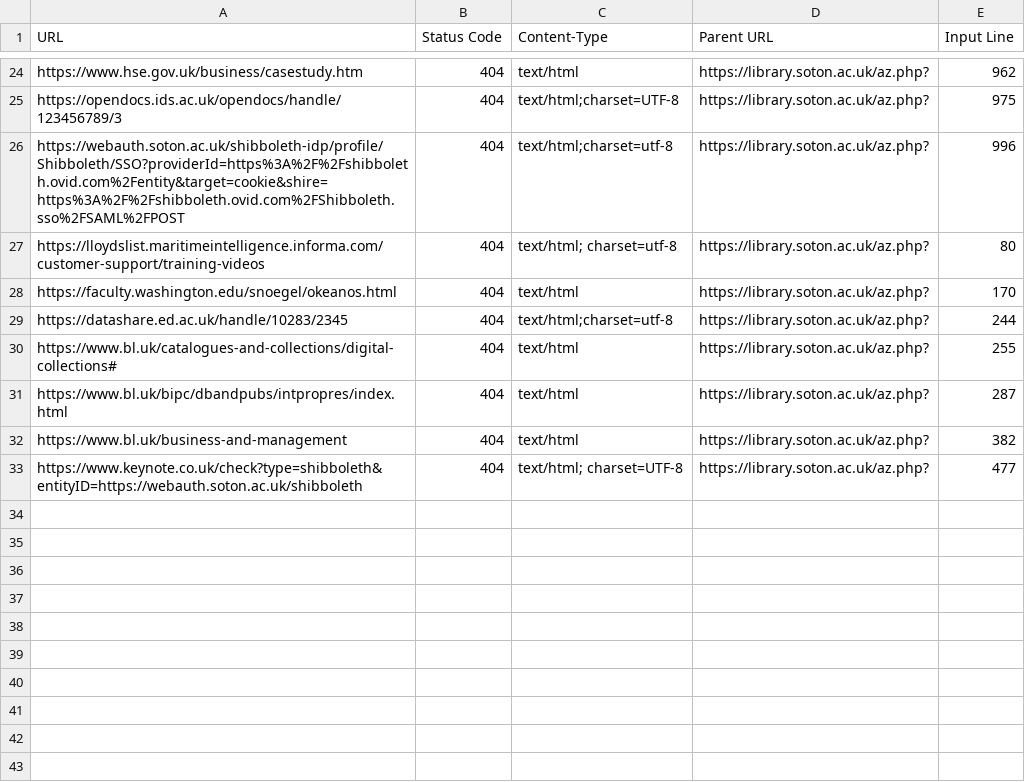
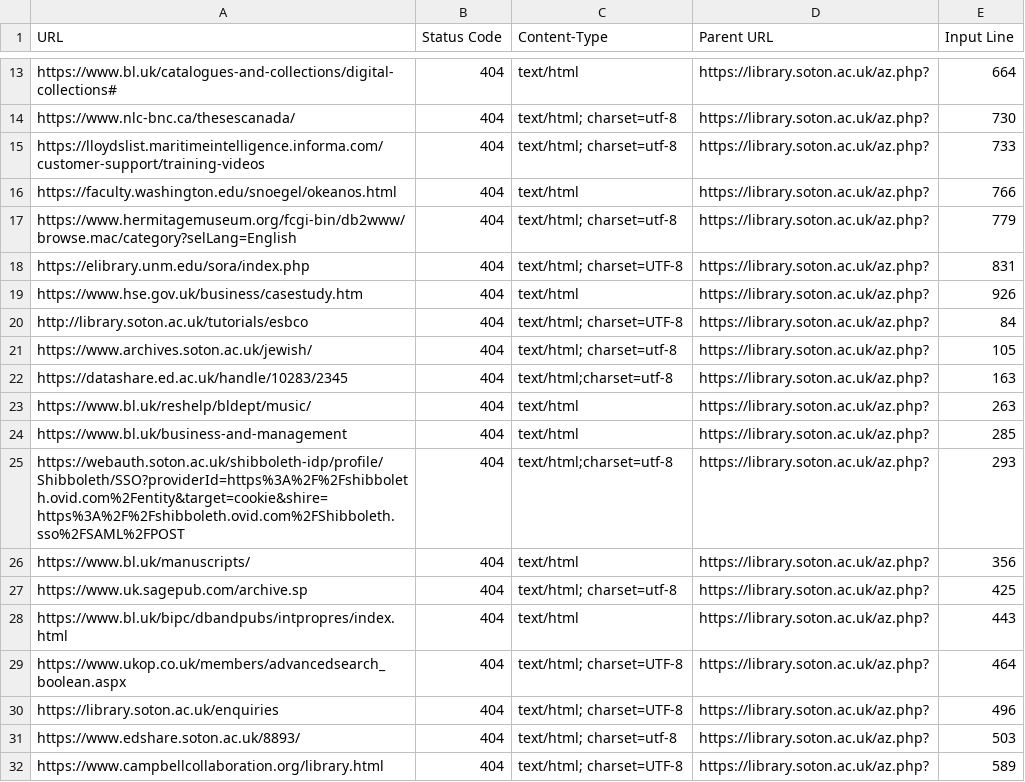
Before and after one commit to ab604/library-az-checker, a CSV file: reports/az-links-404-report-2024-11-05.csv, drawn as a sheet; only a part is shown, gaps mark what is left out; removed rows and columns are numbered as before the commit, all else as after; the diff covers the shown part only; the diff names each change by its address in the sheet, - before the commit and + after, or states it on an @@ line.

```diff
--- a/reports/az-links-404-report-2024-11-05.csv
+++ b/reports/az-links-404-report-2024-11-05.csv
-A13 (URL): https://www.hse.gov.uk/business/casestudy.htm
+A13 (URL): https://www.bl.uk/catalogues-and-collections/digital-collections#
-E13 (Input Line): 962
+E13 (Input Line): 664
-row 25: https://opendocs.ids.ac.uk/opendocs/handle/123456789/3 | 404 | text/html;charset=UTF-8 | https://library.soton.ac.uk/az.php? | 975
-A14 (URL): https://webauth.soton.ac.uk/shibboleth-idp/profile/Shibboleth/SSO?providerId=https%3A%2F%2Fshibboleth.ovid.com%2Fentity&target=cookie&shire=https%3A%2F%2Fshibboleth.ovid.com%2FShibboleth.sso%2FSAML%2FPOST
+A14 (URL): https://www.nlc-bnc.ca/thesescanada/
-C14 (Content-Type): text/html;charset=utf-8
+C14 (Content-Type): text/html; charset=utf-8
-E14 (Input Line): 996
+E14 (Input Line): 730
-E15 (Input Line): 80
+E15 (Input Line): 733
-E16 (Input Line): 170
+E16 (Input Line): 766
+row 17: https://www.hermitagemuseum.org/fcgi-bin/db2www/browse.mac/category?selLang=English | 404 | text/html; charset=utf-8 | https://library.soton.ac.uk/az.php? | 779
+row 18: https://elibrary.unm.edu/sora/index.php | 404 | text/html; charset=UTF-8 | https://library.soton.ac.uk/az.php? | 831
+row 19: https://www.hse.gov.uk/business/casestudy.htm | 404 | text/html | https://library.soton.ac.uk/az.php? | 926
+row 20: http://library.soton.ac.uk/tutorials/esbco | 404 | text/html; charset=UTF-8 | https://library.soton.ac.uk/az.php? | 84
+row 21: https://www.archives.soton.ac.uk/jewish/ | 404 | text/html; charset=utf-8 | https://library.soton.ac.uk/az.php? | 105
-E22 (Input Line): 244
+E22 (Input Line): 163
-row 30: https://www.bl.uk/catalogues-and-collections/digital-collections# | 404 | text/html | https://library.soton.ac.uk/az.php? | 255
-A23 (URL): https://www.bl.uk/bipc/dbandpubs/intpropres/index.html
+A23 (URL): https://www.bl.uk/reshelp/bldept/music/
-E23 (Input Line): 287
+E23 (Input Line): 263
-E24 (Input Line): 382
+E24 (Input Line): 285
+row 25: https://webauth.soton.ac.uk/shibboleth-idp/profile/Shibboleth/SSO?providerId=https%3A%2F%2Fshibboleth.ovid.com%2Fentity&target=cookie&shire=https%3A%2F%2Fshibboleth.ovid.com%2FShibboleth.sso%2FSAML%2FPOST | 404 | text/html;charset=utf-8 | https://library.soton.ac.uk/az.php? | 293
+row 26: https://www.bl.uk/manuscripts/ | 404 | text/html | https://library.soton.ac.uk/az.php? | 356
+row 27: https://www.uk.sagepub.com/archive.sp | 404 | text/html; charset=utf-8 | https://library.soton.ac.uk/az.php? | 425
+row 28: https://www.bl.uk/bipc/dbandpubs/intpropres/index.html | 404 | text/html | https://library.soton.ac.uk/az.php? | 443
-A29 (URL): https://www.keynote.co.uk/check?type=shibboleth&entityID=https://webauth.soton.ac.uk/shibboleth
+A29 (URL): https://www.ukop.co.uk/members/advancedsearch_boolean.aspx
-E29 (Input Line): 477
+E29 (Input Line): 464
+row 30: https://library.soton.ac.uk/enquiries | 404 | text/html; charset=UTF-8 | https://library.soton.ac.uk/az.php? | 496
+row 31: https://www.edshare.soton.ac.uk/8893/ | 404 | text/html; charset=utf-8 | https://library.soton.ac.uk/az.php? | 503
+row 32: https://www.campbellcollaboration.org/library.html | 404 | text/html; charset=UTF-8 | https://library.soton.ac.uk/az.php? | 589
```
Also changed, not shown: 2 added rows, 13 removed rows and 16 edited cells elsewhere in this file, reports/az-links-report-2024-11-05.csv.
